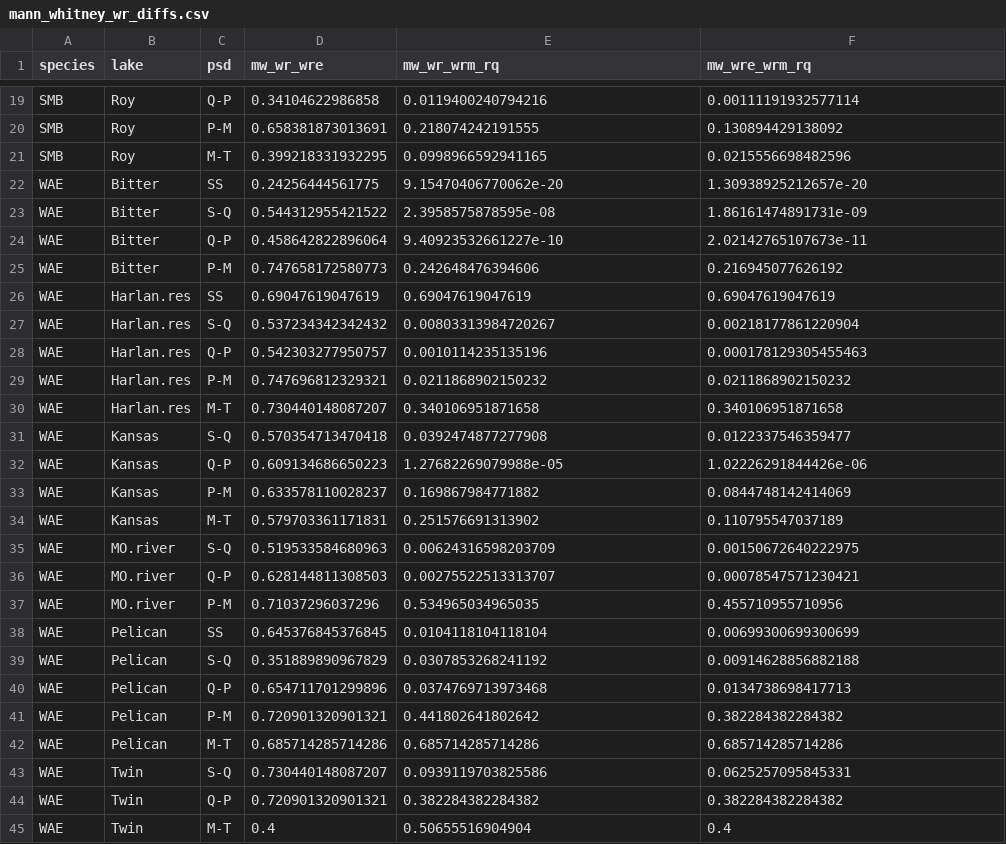
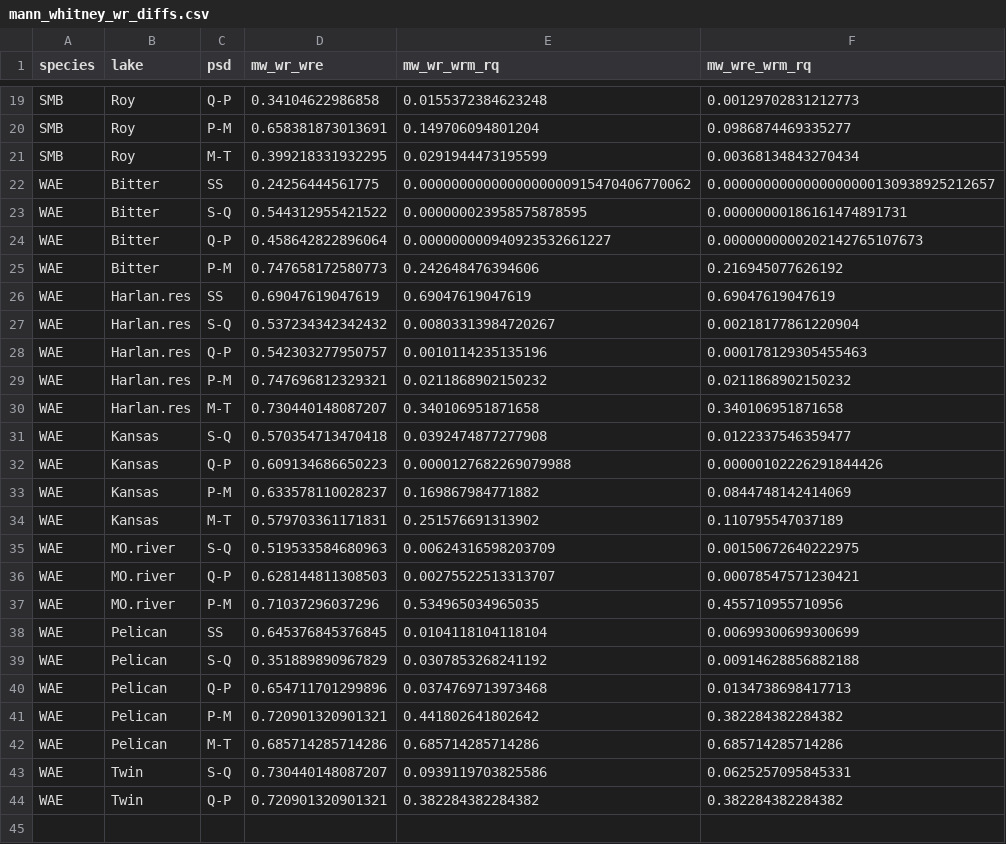
Before and after one commit to stevenranney/fishStomachContents, a CSV file: output/mann_whitney_wr_diffs.csv, drawn as a sheet; only a part is shown, gaps mark what is left out; the diff covers the shown part only.

```diff
--- a/output/mann_whitney_wr_diffs.csv
+++ b/output/mann_whitney_wr_diffs.csv
@@ -19,7 +19,7 @@
-"SMB","Roy","Q-P",0.34104622986858,0.0119400240794216,0.00111191932577114
-"SMB","Roy","P-M",0.658381873013691,0.218074242191555,0.130894429138092
-"SMB","Roy","M-T",0.399218331932295,0.0998966592941165,0.0215556698482596
-"WAE","Bitter","SS",0.24256444561775,9.15470406770062e-20,1.30938925212657e-20
-"WAE","Bitter","S-Q",0.544312955421522,2.3958575878595e-08,1.86161474891731e-09
-"WAE","Bitter","Q-P",0.458642822896064,9.40923532661227e-10,2.02142765107673e-11
+"SMB","Roy","Q-P",0.34104622986858,0.0155372384623248,0.00129702831212773
+"SMB","Roy","P-M",0.658381873013691,0.149706094801204,0.0986874469335277
+"SMB","Roy","M-T",0.399218331932295,0.0291944473195599,0.00368134843270434
+"WAE","Bitter","SS",0.24256444561775,0.0000000000000000000915470406770062,0.0000000000000000000130938925212657
+"WAE","Bitter","S-Q",0.544312955421522,0.000000023958575878595,0.00000000186161474891731
+"WAE","Bitter","Q-P",0.458642822896064,0.000000000940923532661227,0.0000000000202142765107673
 "WAE","Bitter","P-M",0.747658172580773,0.242648476394606,0.216945077626192
@@ -31,3 +31,3 @@
 "WAE","Kansas","S-Q",0.570354713470418,0.0392474877277908,0.0122337546359477
-"WAE","Kansas","Q-P",0.609134686650223,1.27682269079988e-05,1.02226291844426e-06
+"WAE","Kansas","Q-P",0.609134686650223,0.0000127682269079988,0.00000102226291844426
 "WAE","Kansas","P-M",0.633578110028237,0.169867984771882,0.0844748142414069
@@ -44,2 +44 @@
 "WAE","Twin","Q-P",0.720901320901321,0.382284382284382,0.382284382284382
-"WAE","Twin","M-T",0.4,0.50655516904904,0.4
```
Also changed, not shown: 32 edited cells elsewhere in this file, output/shaprio_test_rel_weight_by_sp_lake_psd.csv, 9 other files.
